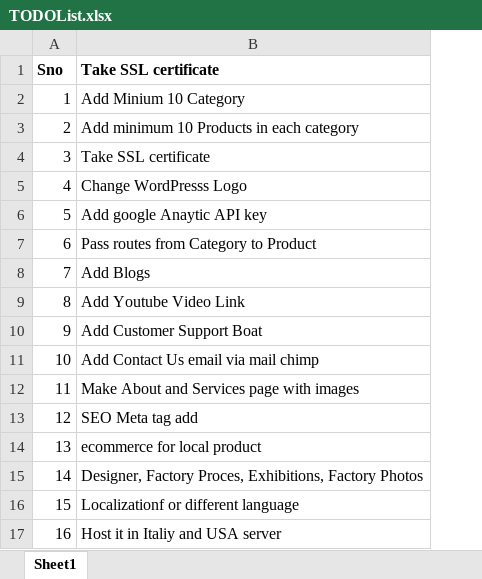
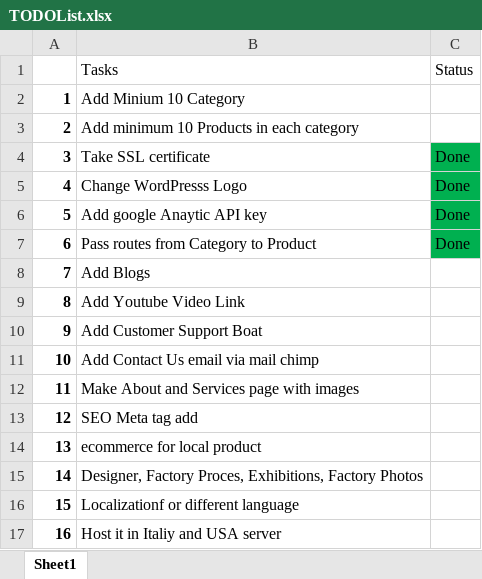
Before and after one commit to Vandanakk/eco, an Excel workbook: TODOList.xlsx, sheet Sheet1, drawn as a sheet; values as stored, in another font and other column widths than the file's, no borders; removed rows and columns are numbered as before the commit, all else as after; the diff names each change by its address in the sheet, - before the commit and + after, or states it on an @@ line.

Commit message:
ecoglobal-105 : Added param passing from category to product, googleanalytic and favicon and data modfied for propbeds

```diff
--- a/TODOList.xlsx (sheet Sheet1)
+++ b/TODOList.xlsx (sheet Sheet1)
+column C, rows 4-7: all Done
-row 1: Sno | Take SSL certificate
+row 1:  | Tasks | Status
-A2:A17 bold: off
+A2:A17 bold: on
```
Also changed, not shown: 10 other files.
